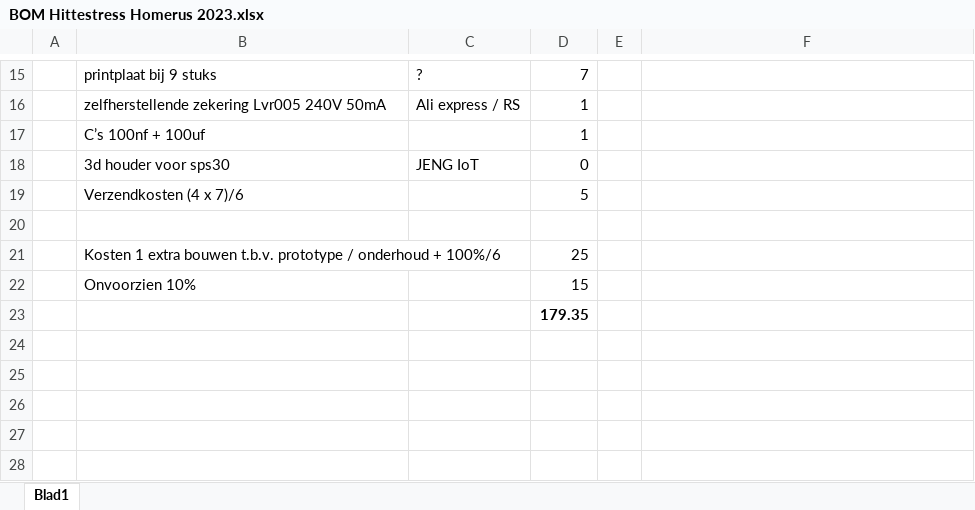
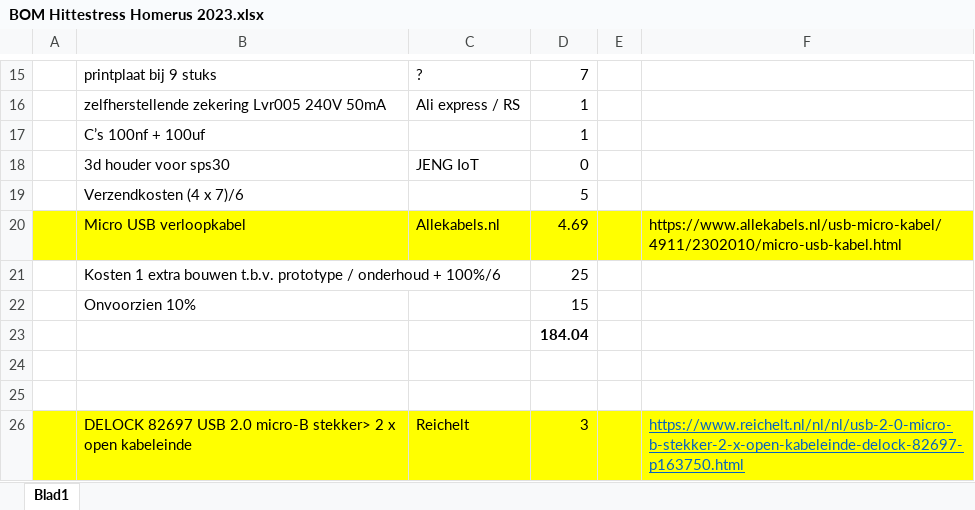
Before and after one commit to TTNApeldoorn/aid-hittestress-2023, an Excel workbook: hardware/documentation/BOM Hittestress Homerus 2023.xlsx, sheet Blad1, drawn as a sheet; only a part is shown, gaps mark what is left out; values as stored, in another font and other column widths than the file's, no borders; charts and pictures not drawn; the diff names each change by its address in the sheet, - before the commit and + after, or states it on an @@ line.

Commit message:
Drawing progress, added mandatory component to BOM Hittestress Homerus 2023.xlsx

```diff
--- a/hardware/documentation/BOM Hittestress Homerus 2023.xlsx (sheet Blad1)
+++ b/hardware/documentation/BOM Hittestress Homerus 2023.xlsx (sheet Blad1)
-A20:F20 fill: none
+A20:F20 fill: #FFFF00
-row 20: (empty)
+row 20:  | Micro USB verloopkabel | Allekabels.nl | 4.69 |  | https://www.allekabels.nl/usb-micro-kabel/4911/2302010/micro-usb-kabel.html
-D23: 179.35
+D23: 184.04
+row 24: (empty)
+row 25: (empty)
+row 26:  | DELOCK 82697 USB 2.0 micro-B stekker> 2 x open kabeleinde | Reichelt | 3 |  | https://www.reichelt.nl/nl/nl/usb-2-0-micro-b-stekker-2-x-open-kabeleinde-delock-82697-p163750.html
```
Also changed, not shown: charts or pictures, 1 other file.
